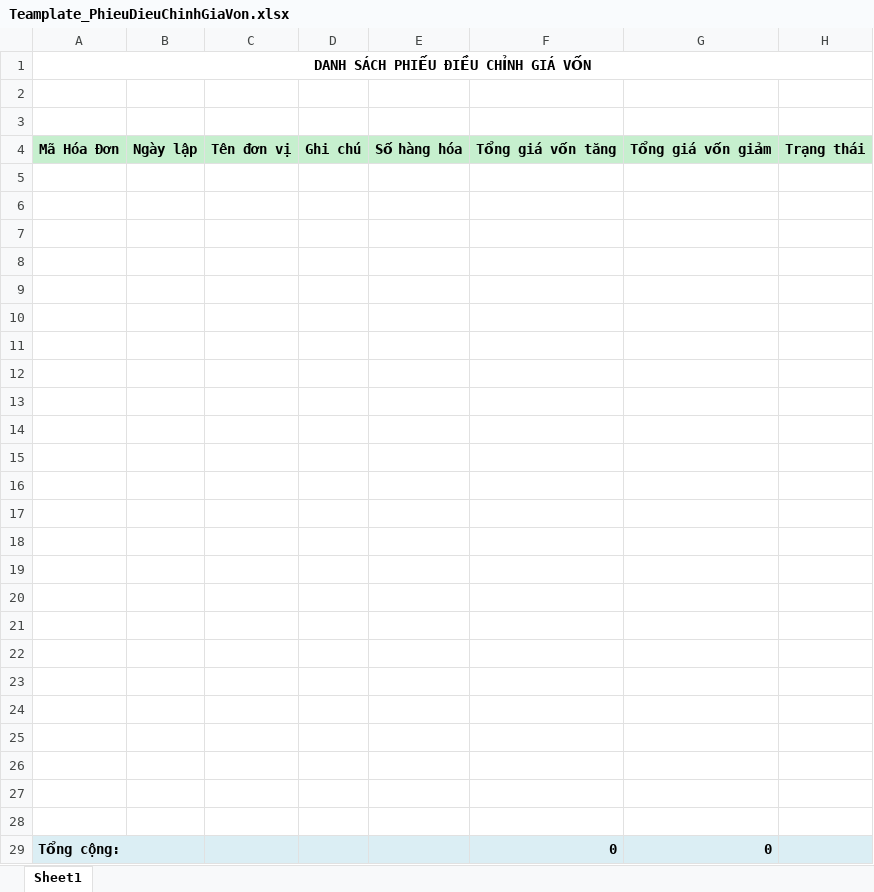
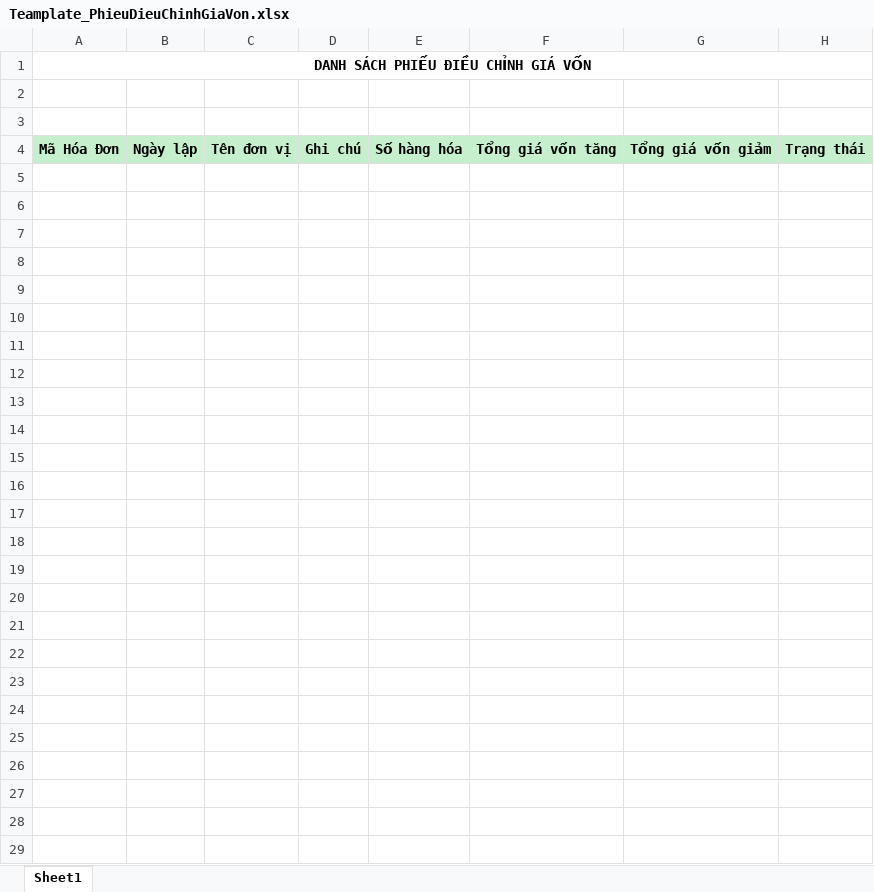
Before and after one commit to nhuongdt/KangJinDemo, an Excel workbook: banhang24/Template/ExportExcel/BaoCao/Teamplate_PhieuDieuChinhGiaVon.xlsx, sheet Sheet1, drawn as a sheet; values as stored, in another font and other column widths than the file's, no borders; the diff names each change by its address in the sheet, - before the commit and + after, or states it on an @@ line.

Commit message:
BC Kho hàng
fix export bc kho hàng

```diff
--- a/banhang24/Template/ExportExcel/BaoCao/Teamplate_PhieuDieuChinhGiaVon.xlsx (sheet Sheet1)
+++ b/banhang24/Template/ExportExcel/BaoCao/Teamplate_PhieuDieuChinhGiaVon.xlsx (sheet Sheet1)
-row 5: (empty)
-row 6: (empty)
-row 7: (empty)
-row 8: (empty)
-row 9: (empty)
-row 10: (empty)
-row 11: (empty)
-row 12: (empty)
-row 13: (empty)
-row 14: (empty)
-row 15: (empty)
-row 16: (empty)
-row 17: (empty)
-row 18: (empty)
-row 19: (empty)
-row 20: (empty)
-row 21: (empty)
-row 22: (empty)
-row 23: (empty)
-row 24: (empty)
-row 25: (empty)
-row 26: (empty)
-row 27: (empty)
-row 28: (empty)
-row 29: Tổng cộng: |  |  |  |  | 0 | 0
```
Also changed, not shown: banhang24/Template/ExportExcel/BaoCao/Teamplate_ChiTietPhieuDieuChinhGiaVon.xlsx, 11 other files.
